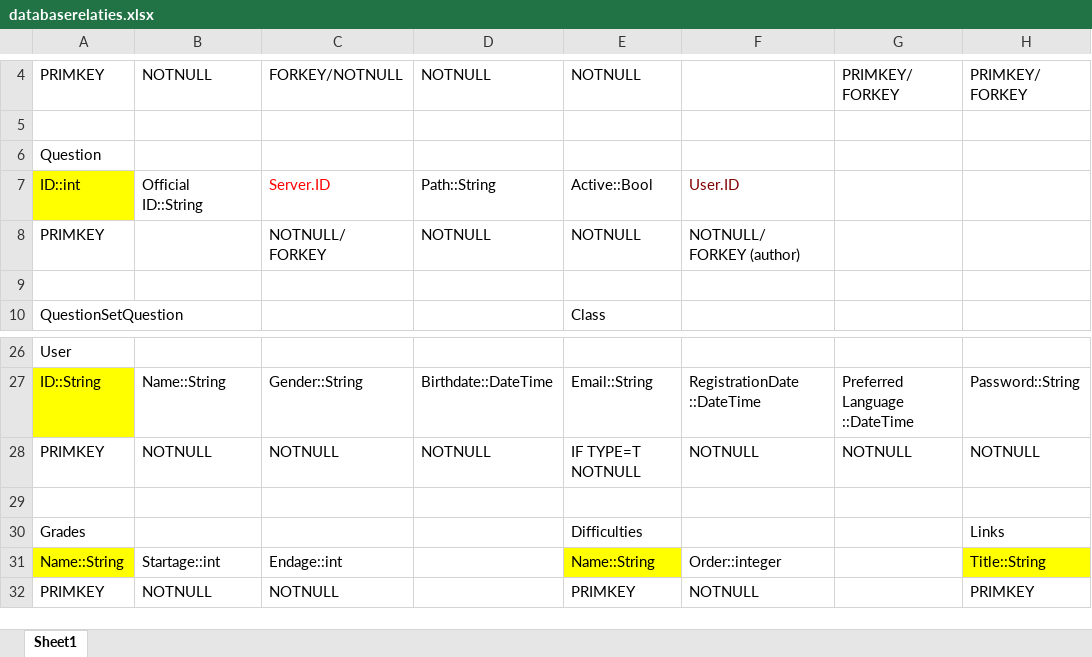
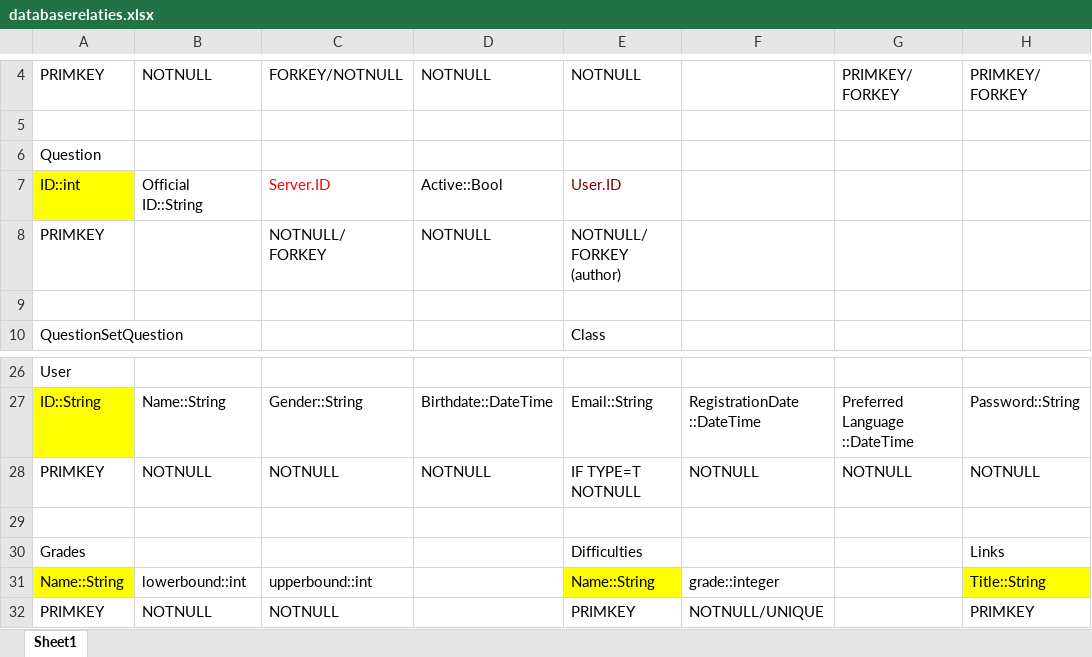
Before and after one commit to SanderDemeester/avank-bebras, an Excel workbook: design/database/databaserelaties.xlsx, sheet Sheet1, drawn as a sheet; only a part is shown, gaps mark what is left out; values as stored, in another font and other column widths than the file's, no borders; ↵ is a line break in a cell; the diff names each change by its address in the sheet, - before the commit and + after, or states it on an @@ line.

```diff
--- a/design/database/databaserelaties.xlsx (sheet Sheet1)
+++ b/design/database/databaserelaties.xlsx (sheet Sheet1)
-D7: Path::String
+D7: Active::Bool
-E7: Active::Bool
+E7: User.ID
-E7 text colour: black
+E7 text colour: #800000
-F7: User.ID
+F7: (empty)
-E8: NOTNULL
+E8: NOTNULL/ ↵ FORKEY (author)
-F8: NOTNULL/ ↵ FORKEY (author)
+F8: (empty)
-B31: Startage::int
+B31: lowerbound::int
-C31: Endage::int
+C31: upperbound::int
-F31: Order::integer
+F31: grade::integer
-F32: NOTNULL
+F32: NOTNULL/UNIQUE
```
Also changed, not shown: 2 other files.
